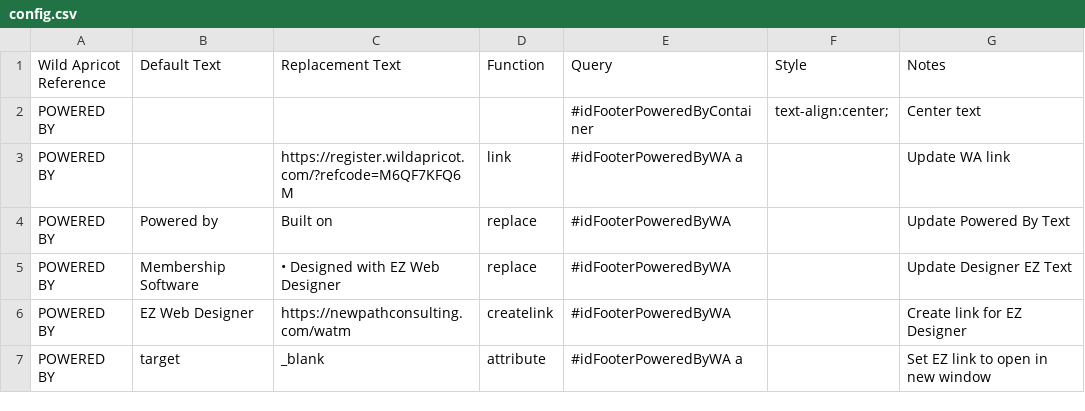
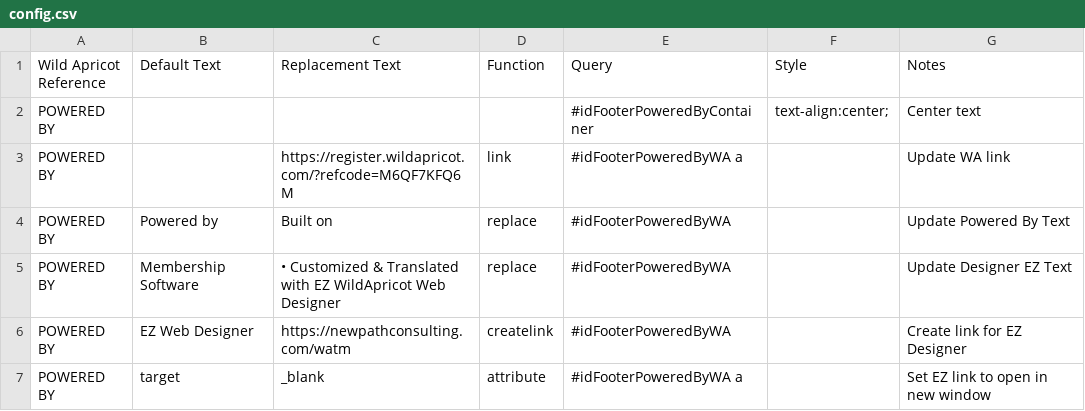
Before and after one commit to NewPath-Consulting/ez-wildapricot-webdesigner, a CSV file: WildApricotTextManager/config.csv, drawn as a sheet.

Commit message:
Update config.csv
updated customization string

```diff
--- a/WildApricotTextManager/config.csv
+++ b/WildApricotTextManager/config.csv
@@ -4,3 +4,3 @@ POWERED BY,,https://register.wildapricot.com/?refcode=M6QF7KFQ6M,link,#idFooterP
 POWERED BY,Powered by,Built on,replace,#idFooterPoweredByWA,,Update Powered By Text
-POWERED BY,Membership Software,• Designed with EZ Web Designer,replace,#idFooterPoweredByWA,,Update Designer EZ Text
+POWERED BY,Membership Software,• Customized & Translated with EZ WildApricot Web Designer,replace,#idFooterPoweredByWA,,Update Designer EZ Text
 POWERED BY,EZ Web Designer,https://newpathconsulting.com/watm,createlink,#idFooterPoweredByWA,,Create link for EZ Designer
```
